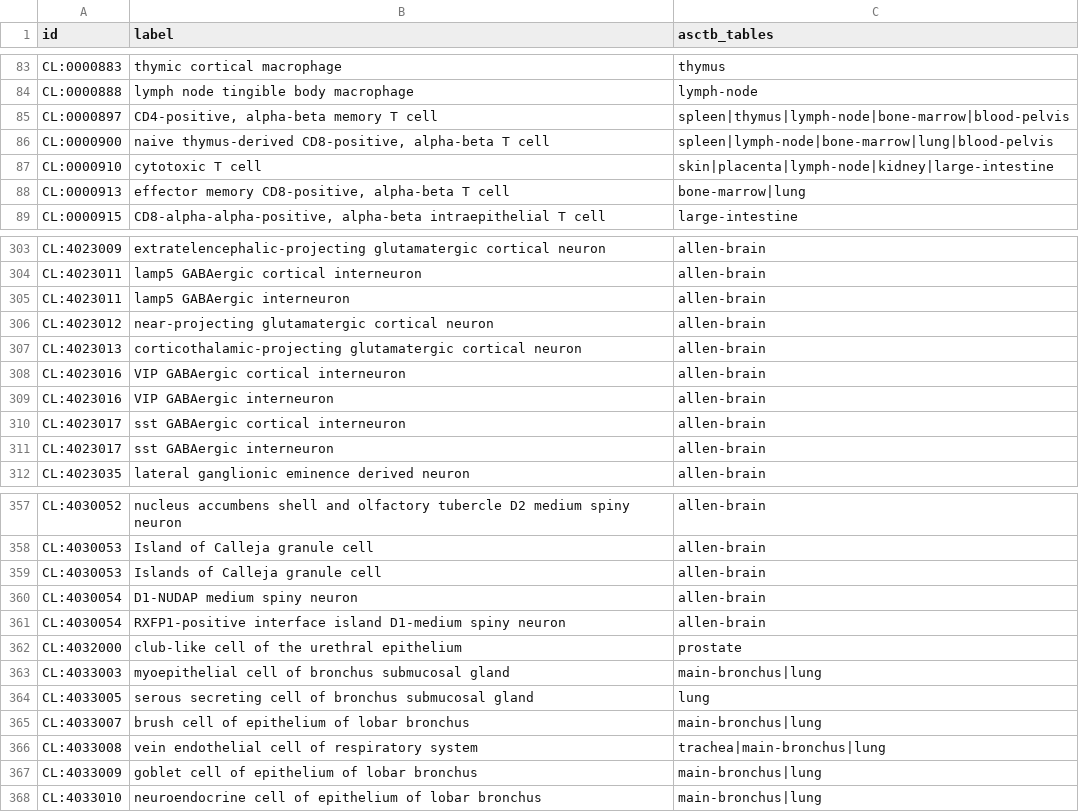
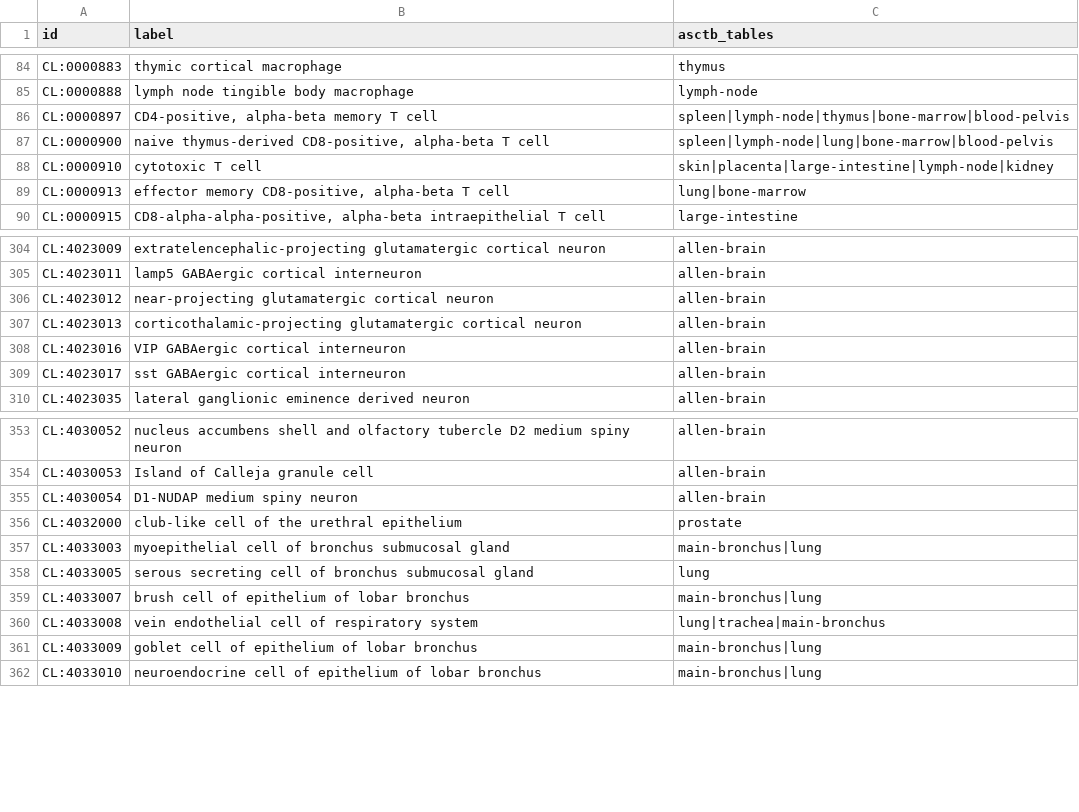
Before and after one commit to wholepersonproject/wpp-data-products, a CSV file: reports/validation/wpp-cl-only-in-asctb.csv, drawn as a sheet; only a part is shown, gaps mark what is left out; the diff covers the shown part only.

```diff
--- a/reports/validation/wpp-cl-only-in-asctb.csv
+++ b/reports/validation/wpp-cl-only-in-asctb.csv
@@ -84,6 +85,6 @@ CL:0000883,thymic cortical macrophage,thymus
 CL:0000888,lymph node tingible body macrophage,lymph-node
-CL:0000897,"CD4-positive, alpha-beta memory T cell",spleen|thymus|lymph-node|bone-marrow|blood-pelvis
-CL:0000900,"naive thymus-derived CD8-positive, alpha-beta T cell",spleen|lymph-node|bone-marrow|lung|blood-pelvis
-CL:0000910,cytotoxic T cell,skin|placenta|lymph-node|kidney|large-intestine
-CL:0000913,"effector memory CD8-positive, alpha-beta T cell",bone-marrow|lung
+CL:0000897,"CD4-positive, alpha-beta memory T cell",spleen|lymph-node|thymus|bone-marrow|blood-pelvis
+CL:0000900,"naive thymus-derived CD8-positive, alpha-beta T cell",spleen|lymph-node|lung|bone-marrow|blood-pelvis
+CL:0000910,cytotoxic T cell,skin|placenta|large-intestine|lymph-node|kidney
+CL:0000913,"effector memory CD8-positive, alpha-beta T cell",lung|bone-marrow
 CL:0000915,"CD8-alpha-alpha-positive, alpha-beta intraepithelial T cell",large-intestine
@@ -304,3 +305,2 @@ CL:4023009,extratelencephalic-projecting glutamatergic cortical neuron,allen-bra
 CL:4023011,lamp5 GABAergic cortical interneuron,allen-brain
-CL:4023011,lamp5 GABAergic interneuron,allen-brain
 CL:4023012,near-projecting glutamatergic cortical neuron,allen-brain
@@ -308,5 +308,3 @@ CL:4023013,corticothalamic-projecting glutamatergic cortical neuron,allen-brain
 CL:4023016,VIP GABAergic cortical interneuron,allen-brain
-CL:4023016,VIP GABAergic interneuron,allen-brain
 CL:4023017,sst GABAergic cortical interneuron,allen-brain
-CL:4023017,sst GABAergic interneuron,allen-brain
 CL:4023035,lateral ganglionic eminence derived neuron,allen-brain
@@ -358,5 +354,3 @@ CL:4030052,nucleus accumbens shell and olfactory tubercle D2 medium spiny neuron
 CL:4030053,Island of Calleja granule cell,allen-brain
-CL:4030053,Islands of Calleja granule cell,allen-brain
 CL:4030054,D1-NUDAP medium spiny neuron,allen-brain
-CL:4030054,RXFP1-positive interface island D1-medium spiny neuron,allen-brain
 CL:4032000,club-like cell of the urethral epithelium,prostate
@@ -365,3 +359,3 @@ CL:4033005,serous secreting cell of bronchus submucosal gland,lung
 CL:4033007,brush cell of epithelium of lobar bronchus,main-bronchus|lung
-CL:4033008,vein endothelial cell of respiratory system,trachea|main-bronchus|lung
+CL:4033008,vein endothelial cell of respiratory system,lung|trachea|main-bronchus
 CL:4033009,goblet cell of epithelium of lobar bronchus,main-bronchus|lung
```
Also changed, not shown: 2 added rows, 2 removed rows and 26 edited cells elsewhere in this file, reports/validation/wpp-cl-missing-in-asctb.csv, reports/validation/wpp-cl-present-in-asctb.csv, 6 other files.
